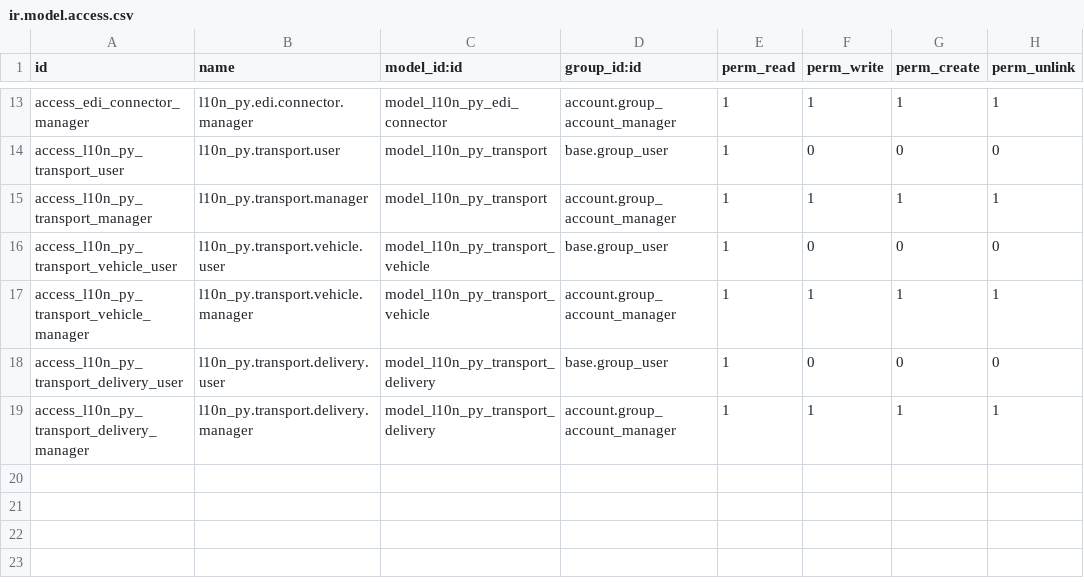
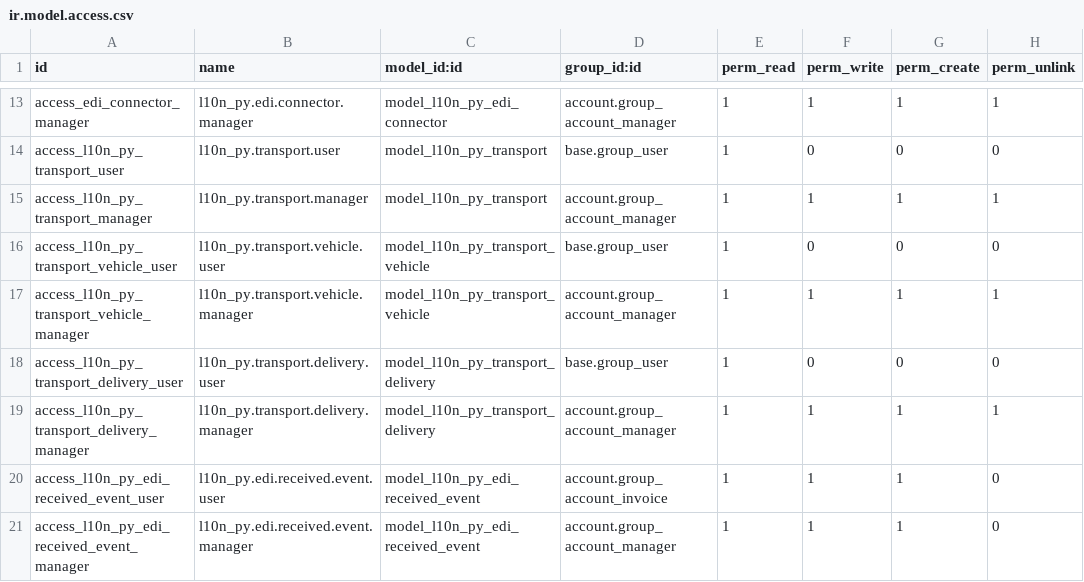
Before and after one commit to kmee/l10n-paraguay, a CSV file: l10n_py_edi_base/security/ir.model.access.csv, drawn as a sheet; only a part is shown, gaps mark what is left out.

Commit message:
feat(l10n_py_edi_base): views, menu and ACL for received-event
Form/list/search views and window action for l10n_py.edi.received.event,
a menu entry under Facturacion Electronica > Eventos de Receptor, the
smart button on the vendor bill form, and ACL for account.group_account_
invoice/account.group_account_manager (no unlink, matching the immutable-
audit-trail pattern used by cancelacion/inutilizacion).

```diff
--- a/l10n_py_edi_base/security/ir.model.access.csv
+++ b/l10n_py_edi_base/security/ir.model.access.csv
@@ -19 +19,3 @@ access_l10n_py_transport_delivery_user,l10n_py.transport.delivery.user,model_l10
 access_l10n_py_transport_delivery_manager,l10n_py.transport.delivery.manager,model_l10n_py_transport_delivery,account.group_account_manager,1,1,1,1
+access_l10n_py_edi_received_event_user,l10n_py.edi.received.event.user,model_l10n_py_edi_received_event,account.group_account_invoice,1,1,1,0
+access_l10n_py_edi_received_event_manager,l10n_py.edi.received.event.manager,model_l10n_py_edi_received_event,account.group_account_manager,1,1,1,0
```
Also changed, not shown: 4 other files.
